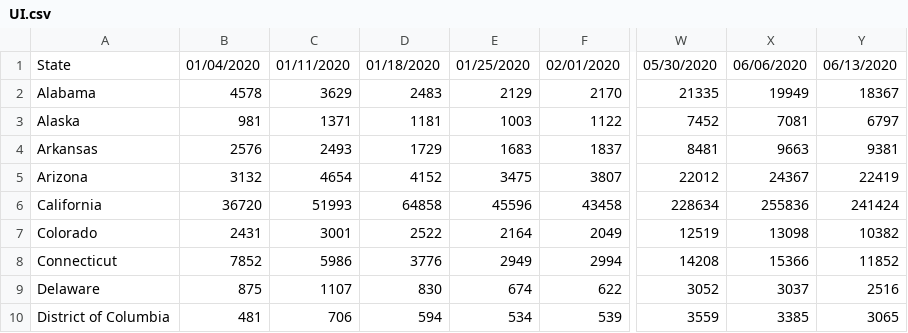
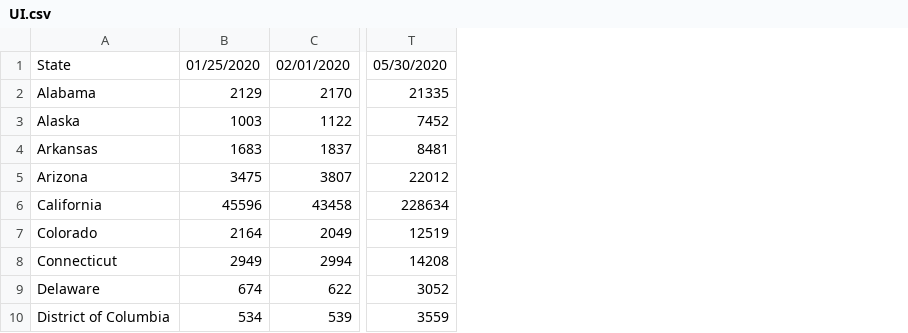
Before and after one commit to angelaaye/covid19, a CSV file: data/UI.csv, drawn as a sheet; only a part is shown, gaps mark what is left out; the diff names each change by its address in the sheet, - before the commit and + after, or states it on an @@ line.

Commit message:
Finished preprocessing data for regression model

```diff
--- a/data/UI.csv
+++ b/data/UI.csv
-column B, rows 1-10: 01/04/2020 | 4578 | 981 | 2576 | 3132 | 36720 | 2431 | 7852 | 875 | 481
-column C, rows 1-10: 01/11/2020 | 3629 | 1371 | 2493 | 4654 | 51993 | 3001 | 5986 | 1107 | 706
-column D, rows 1-10: 01/18/2020 | 2483 | 1181 | 1729 | 4152 | 64858 | 2522 | 3776 | 830 | 594
-column X, rows 1-10: 06/06/2020 | 19949 | 7081 | 9663 | 24367 | 255836 | 13098 | 15366 | 3037 | 3385
-column Y, rows 1-10: 06/13/2020 | 18367 | 6797 | 9381 | 22419 | 241424 | 10382 | 11852 | 2516 | 3065
```
Also changed, not shown: 5 other files.
